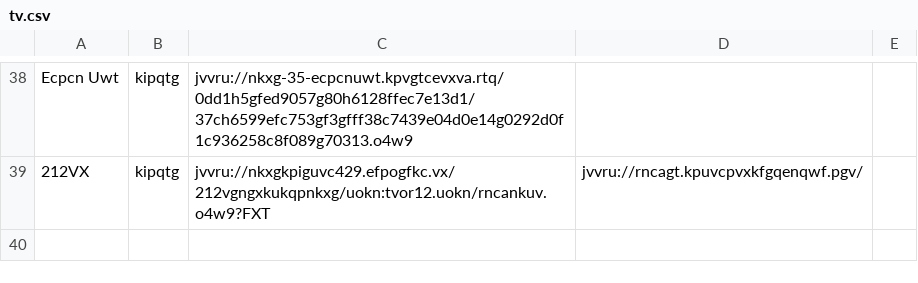
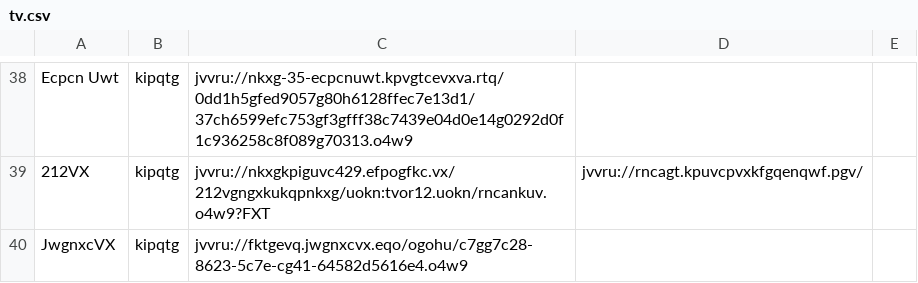
Before and after one commit to andalusianroads/javascript, a CSV file: tv/tv.csv, drawn as a sheet; only a part is shown, gaps mark what is left out; the diff names each change by its address in the sheet, - before the commit and + after, or states it on an @@ line.

Commit message:
Update tv.csv

```diff
--- a/tv/tv.csv
+++ b/tv/tv.csv
+row 40: JwgnxcVX | kipqtg | jvvru://fktgevq.jwgnxcvx.eqo/ogohu/c7gg7c28-8623-5c7e-cg41-64582d5616e4.o4w9
```
